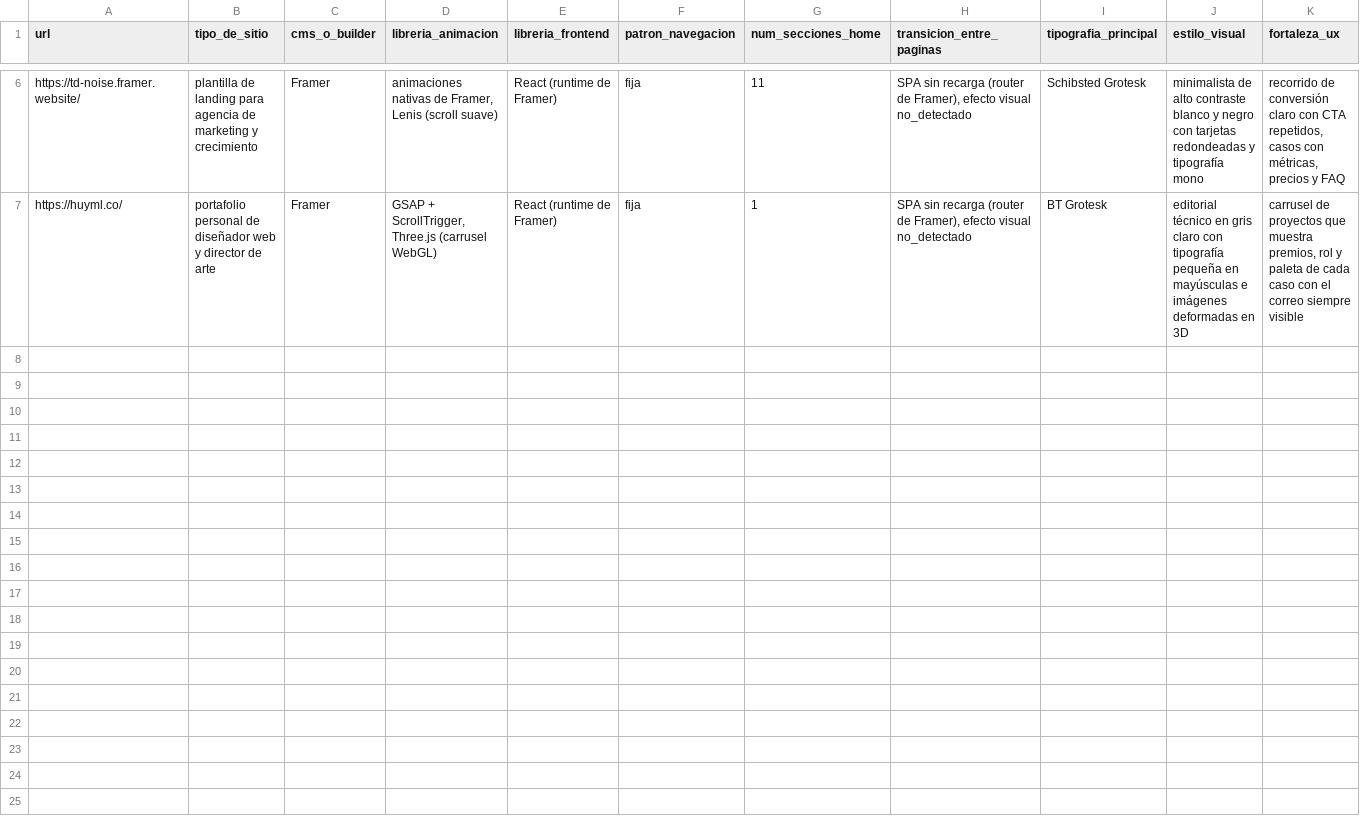
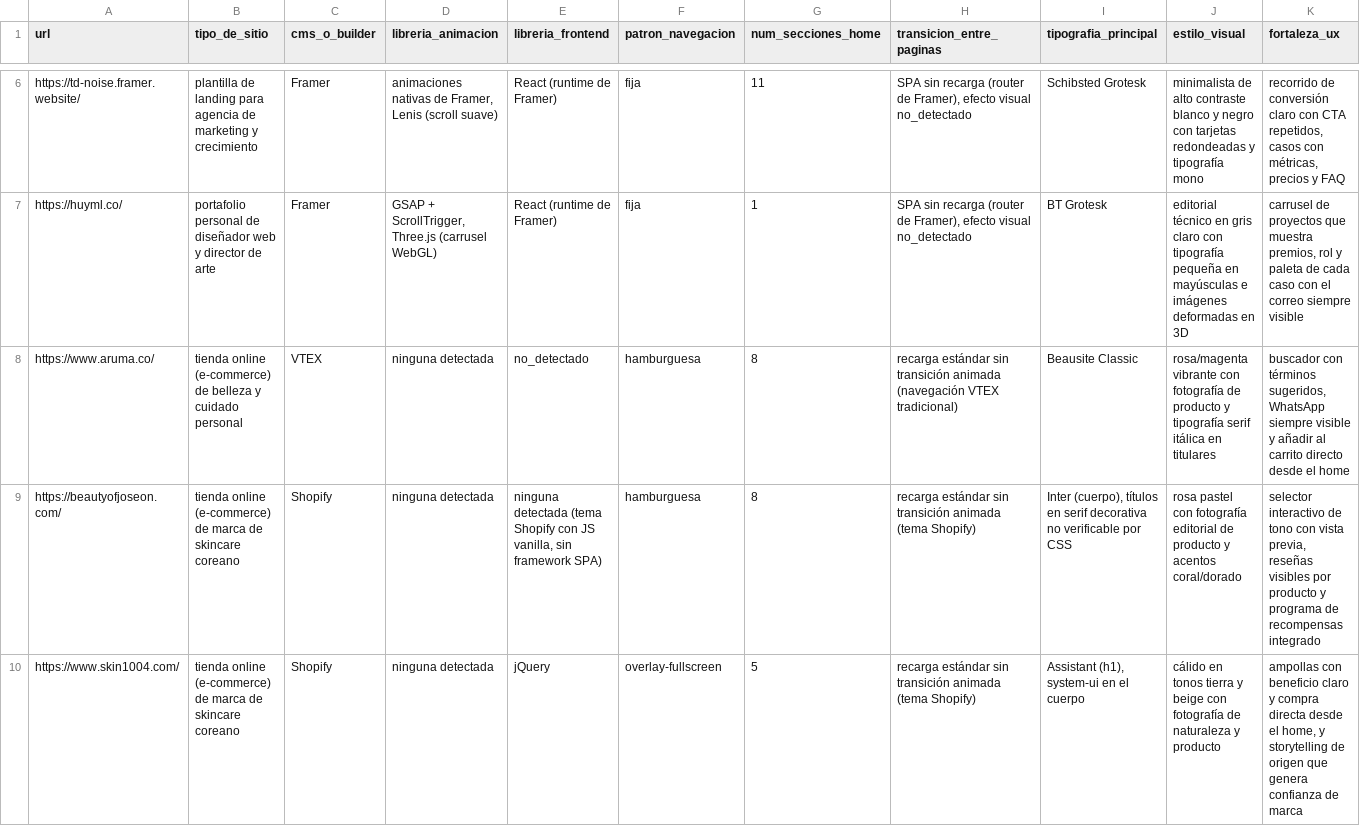
Before and after one commit to valentinaTO127/Primer-agente-programacion, a CSV file: OUTPUT/analisis_sitios_landing/matriz_comparativa.csv, drawn as a sheet; only a part is shown, gaps mark what is left out; rows hold the shown columns only; the diff covers the shown part only; the diff names each change by its address in the sheet, - before the commit and + after, or states it on an @@ line.

```diff
--- a/OUTPUT/analisis_sitios_landing/matriz_comparativa.csv
+++ b/OUTPUT/analisis_sitios_landing/matriz_comparativa.csv
+row 8: https://www.aruma.co/ | tienda online (e-commerce) de belleza y cuidado personal | VTEX | ninguna detectada | no_detectado | hamburguesa | 8 | recarga estándar sin transición animada (navegación VTEX tradicional) | Beausite Classic | rosa/magenta vibrante con fotografía de producto y tipografía serif itálica en titulares | buscador con términos sugeridos, WhatsApp siempre visible y añadir al carrito directo desde el home
+row 9: https://beautyofjoseon.com/ | tienda online (e-commerce) de marca de skincare coreano | Shopify | ninguna detectada | ninguna detectada (tema Shopify con JS vanilla, sin framework SPA) | hamburguesa | 8 | recarga estándar sin transición animada (tema Shopify) | Inter (cuerpo), títulos en serif decorativa no verificable por CSS | rosa pastel con fotografía editorial de producto y acentos coral/dorado | selector interactivo de tono con vista previa, reseñas visibles por producto y programa de recompensas integrado
+row 10: https://www.skin1004.com/ | tienda online (e-commerce) de marca de skincare coreano | Shopify | ninguna detectada | jQuery | overlay-fullscreen | 5 | recarga estándar sin transición animada (tema Shopify) | Assistant (h1), system-ui en el cuerpo | cálido en tonos tierra y beige con fotografía de naturaleza y producto | ampollas con beneficio claro y compra directa desde el home, y storytelling de origen que genera confianza de marca
```
Also changed, not shown: 3 added rows elsewhere in this file, 12 other files.
